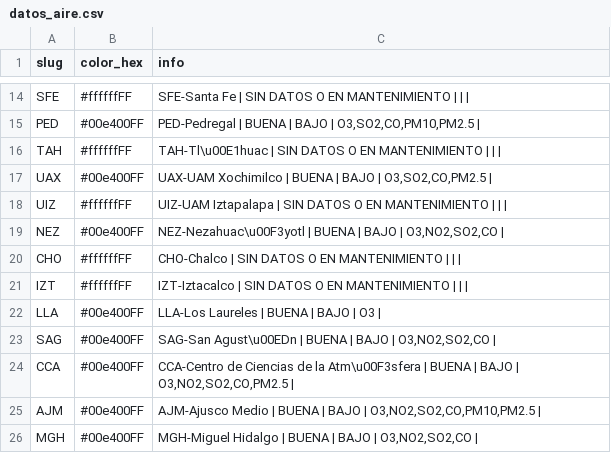
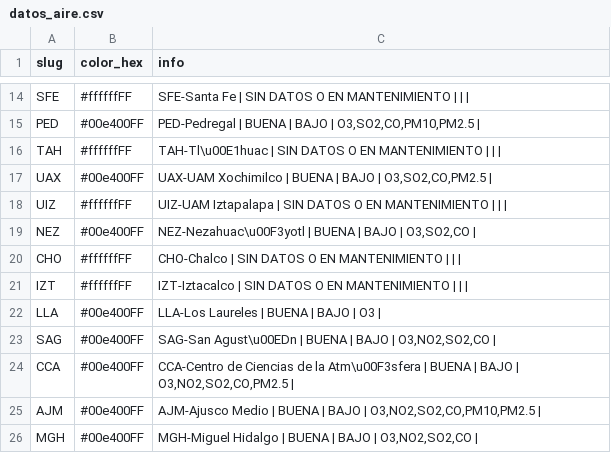
Before and after one commit to josepablo-sur/airecdmx, a CSV file: datos_aire.csv, drawn as a sheet; only a part is shown, gaps mark what is left out.

```diff
--- a/datos_aire.csv
+++ b/datos_aire.csv
@@ -18,3 +18,3 @@ UAX,#00e400FF,"UAX-UAM Xochimilco | BUENA  | BAJO  | O3,SO2,CO,PM2.5 |"
 UIZ,#ffffffFF,UIZ-UAM Iztapalapa | SIN DATOS O EN MANTENIMIENTO  |  |  |
-NEZ,#00e400FF,"NEZ-Nezahuac\u00F3yotl | BUENA  | BAJO  | O3,NO2,SO2,CO |"
+NEZ,#00e400FF,"NEZ-Nezahuac\u00F3yotl | BUENA  | BAJO  | O3,SO2,CO |"
 CHO,#ffffffFF,CHO-Chalco | SIN DATOS O EN MANTENIMIENTO  |  |  |
```
